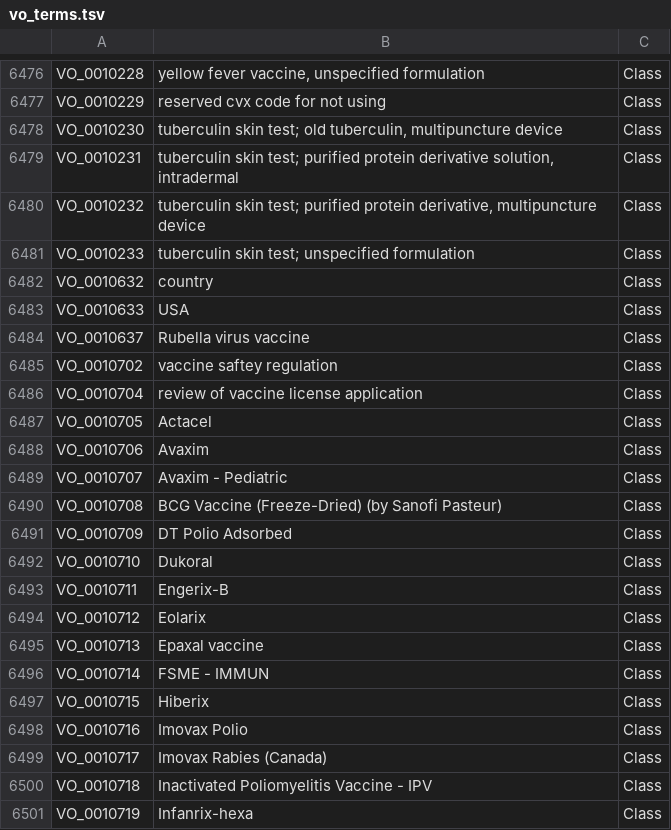
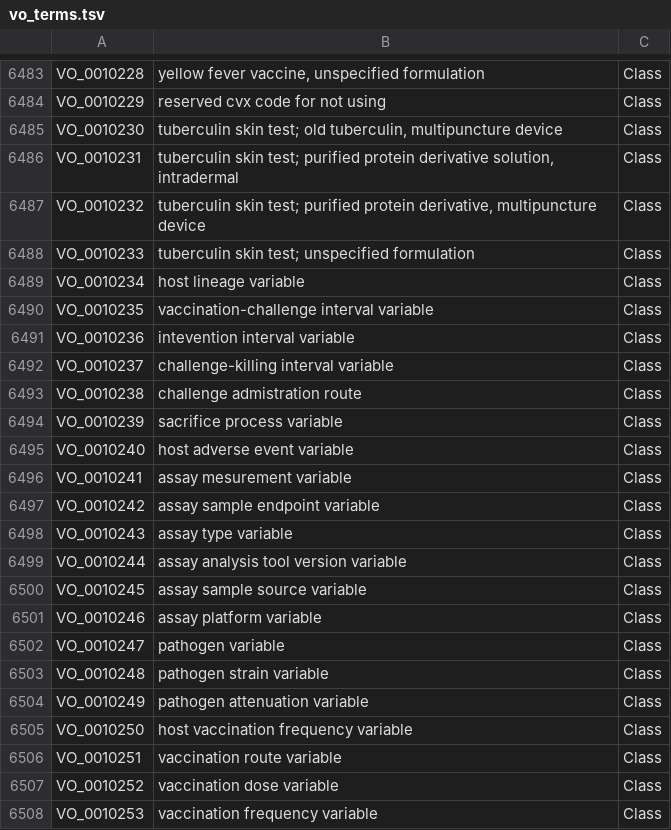
Before and after one commit to vaccineontology/VO, a TSV file: vo_terms.tsv, drawn as a sheet; only a part is shown, gaps mark what is left out; the shorter side is filled out with more unchanged rows; the diff covers the shown part only; the diff names each change by its address in the sheet, - before the commit and + after, or states it on an @@ line.

```diff
--- a/vo_terms.tsv
+++ b/vo_terms.tsv
+row 6489: VO_0010234 | host lineage variable | Class
+row 6490: VO_0010235 | vaccination-challenge interval variable | Class
+row 6491: VO_0010236 | intevention interval variable | Class
+row 6492: VO_0010237 | challenge-killing interval variable | Class
+row 6493: VO_0010238 | challenge admistration route | Class
+row 6494: VO_0010239 | sacrifice process variable | Class
+row 6495: VO_0010240 | host adverse event variable | Class
+row 6496: VO_0010241 | assay mesurement variable | Class
+row 6497: VO_0010242 | assay sample endpoint variable | Class
+row 6498: VO_0010243 | assay type variable | Class
+row 6499: VO_0010244 | assay analysis tool version variable | Class
+row 6500: VO_0010245 | assay sample source variable | Class
+row 6501: VO_0010246 | assay platform variable | Class
+row 6502: VO_0010247 | pathogen variable | Class
+row 6503: VO_0010248 | pathogen strain variable | Class
+row 6504: VO_0010249 | pathogen attenuation variable | Class
+row 6505: VO_0010250 | host vaccination frequency variable | Class
+row 6506: VO_0010251 | vaccination route variable | Class
+row 6507: VO_0010252 | vaccination dose variable | Class
+row 6508: VO_0010253 | vaccination frequency variable | Class
```
Also changed, not shown: 42 added rows elsewhere in this file, robot_report.tsv, 3 other files.
